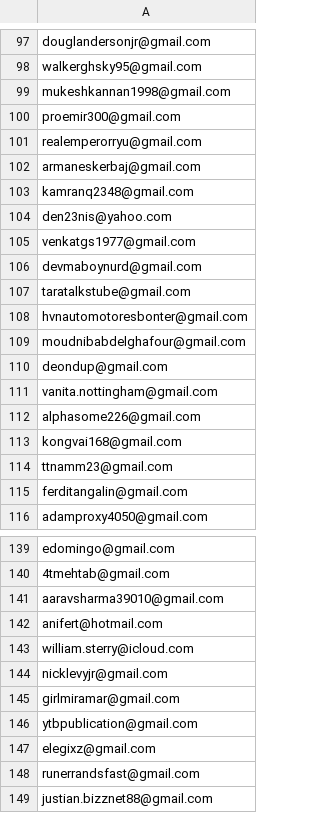
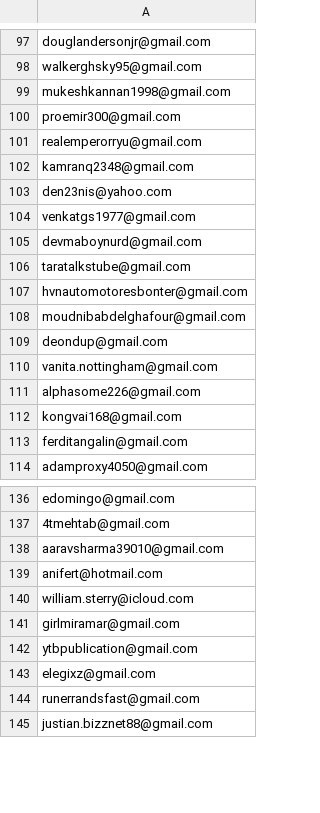
Before and after one commit to ikermato144-eng/premium-access, a CSV file: allowed_emails.csv, drawn as a sheet; only a part is shown, gaps mark what is left out; removed rows and columns are numbered as before the commit, all else as after; the diff covers the shown part only; the diff names each change by its address in the sheet, - before the commit and + after, or states it on an @@ line.

```diff
--- a/allowed_emails.csv
+++ b/allowed_emails.csv
-row 102: armaneskerbaj@gmail.com
-row 114: ttnamm23@gmail.com
-row 144: nicklevyjr@gmail.com
```
Also changed, not shown: 4 added rows and 5 removed rows elsewhere in this file.
